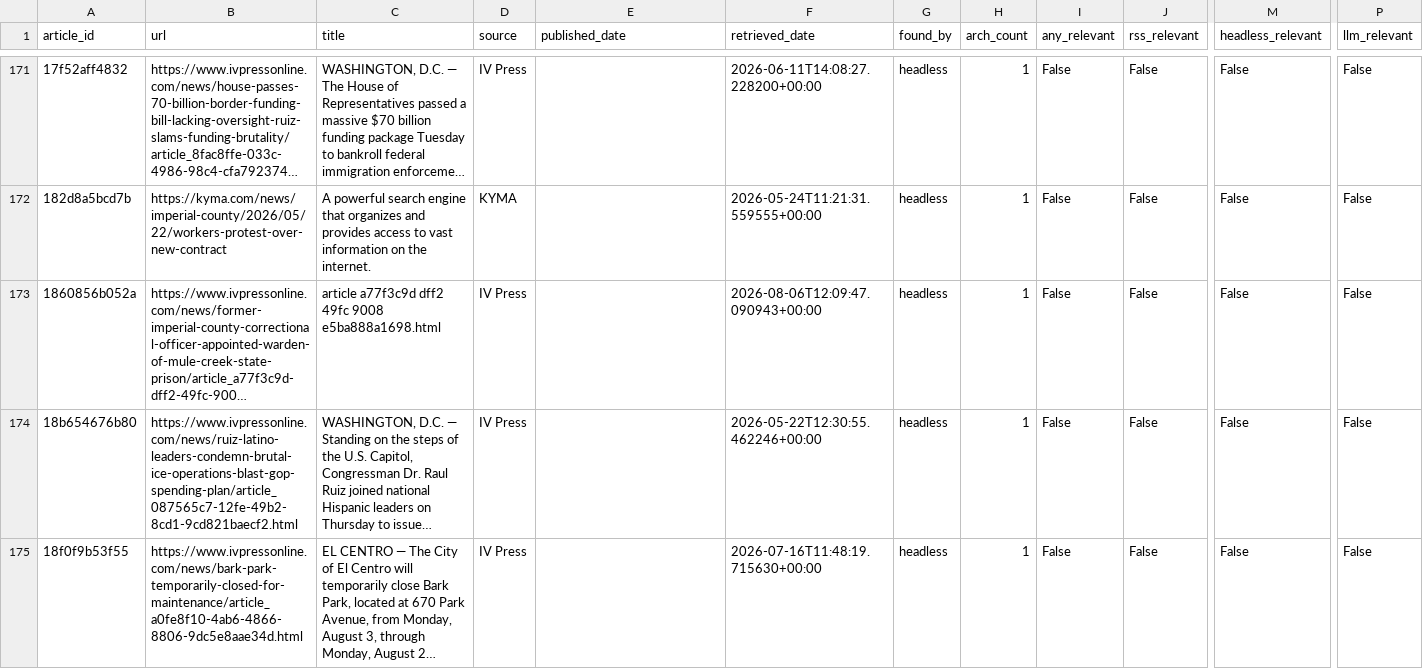
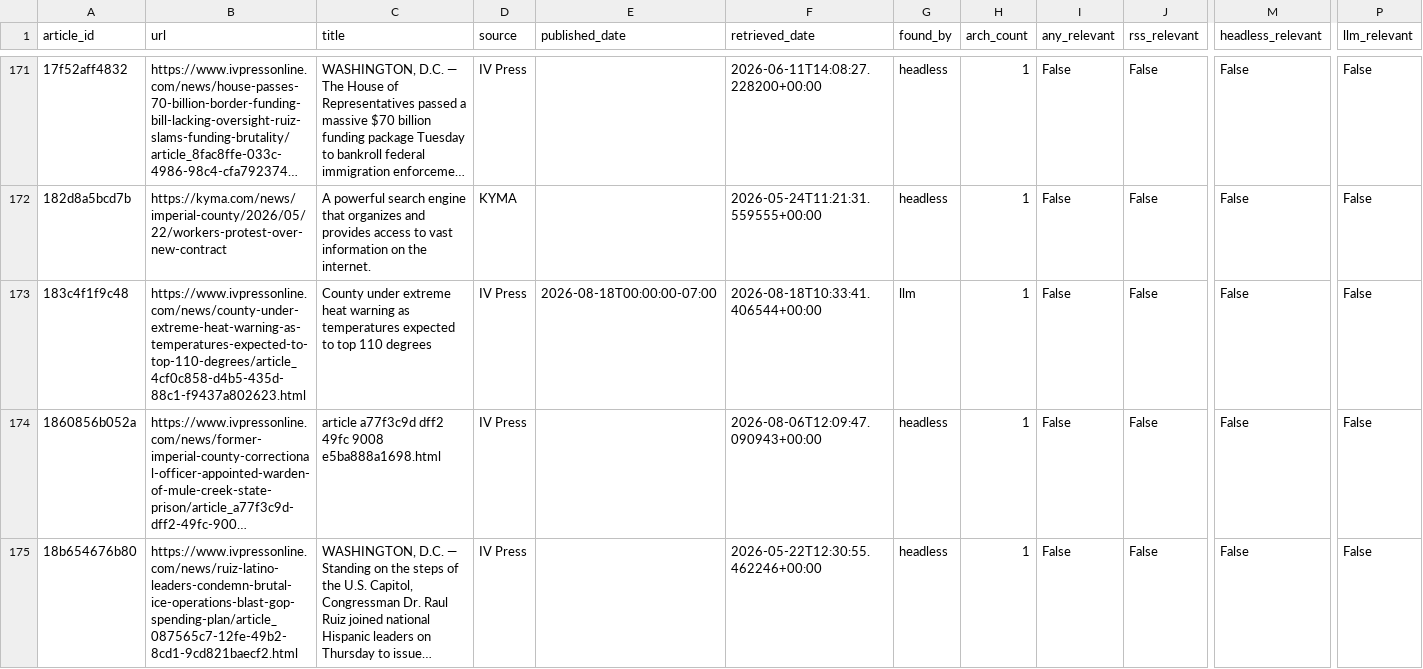
Before and after one commit to theaenache/4branch-iv-heatwatch, a CSV file: data/master_comparison.csv, drawn as a sheet; only a part is shown, gaps mark what is left out; the shorter side is filled out with more unchanged rows; long unchanged cells end in …; rows hold the shown columns only; the diff covers the shown part only; the diff names each change by its address in the sheet, - before the commit and + after, or states it on an @@ line.

```diff
--- a/data/master_comparison.csv
+++ b/data/master_comparison.csv
+row 173: 183c4f1f9c48 | https://www.ivpressonline.com/news/county-under-extreme-heat-warning-as-temperatures-expected-to-top-110-degrees/article_4cf0c858-d4b5-435d-88c1-f9437a802623.html | County under extreme heat warning as temperatures expected to top 110 degrees | IV Press | 2026-08-18T00:00:00-07:00 | 2026-08-18T10:33:41.406544+00:00 | llm | 1 | False | False | False | False
```
Also changed, not shown: 4 added rows elsewhere in this file, data/headless_scored.csv, data/llm_scored.csv, 1 other file.
